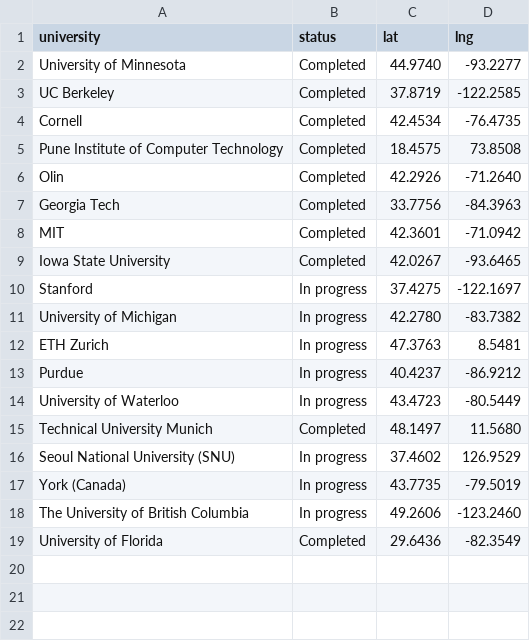
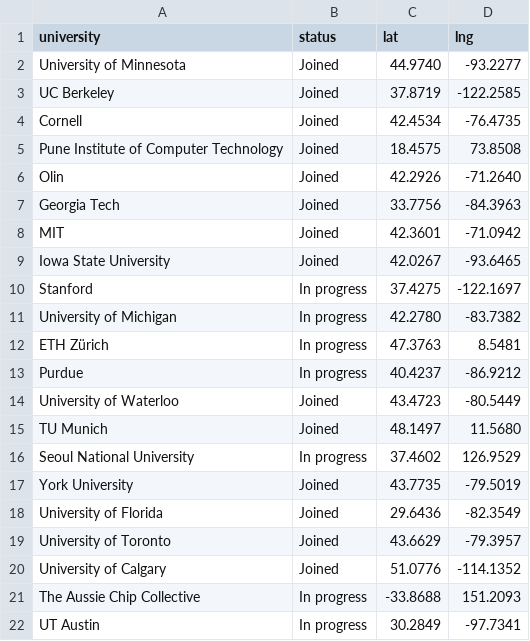
Before and after one commit to ASIC-Network/asic-network, a CSV file: universities.csv, drawn as a sheet.

Commit message:
Modify university statuses and add new entries
Updated university statuses from 'Completed' to 'Joined' and added new entries.

```diff
--- a/universities.csv
+++ b/universities.csv
@@ -1,19 +1,22 @@
 university,status,lat,lng
-University of Minnesota,Completed,44.9740,-93.2277
-UC Berkeley,Completed,37.8719,-122.2585
-Cornell,Completed,42.4534,-76.4735
-Pune Institute of Computer Technology,Completed,18.4575,73.8508
-Olin,Completed,42.2926,-71.2640
-Georgia Tech,Completed,33.7756,-84.3963
-MIT,Completed,42.3601,-71.0942
-Iowa State University,Completed,42.0267,-93.6465
+University of Minnesota,Joined,44.9740,-93.2277
+UC Berkeley,Joined,37.8719,-122.2585
+Cornell,Joined,42.4534,-76.4735
+Pune Institute of Computer Technology,Joined,18.4575,73.8508
+Olin,Joined,42.2926,-71.2640
+Georgia Tech,Joined,33.7756,-84.3963
+MIT,Joined,42.3601,-71.0942
+Iowa State University,Joined,42.0267,-93.6465
 Stanford,In progress,37.4275,-122.1697
 University of Michigan,In progress,42.2780,-83.7382
-ETH Zurich,In progress,47.3763,8.5481
+ETH Zürich,In progress,47.3763,8.5481
 Purdue,In progress,40.4237,-86.9212
-University of Waterloo,In progress,43.4723,-80.5449
-Technical University Munich,Completed,48.1497,11.5680
-Seoul National University (SNU),In progress,37.4602,126.9529
-York (Canada),In progress,43.7735,-79.5019
-The University of British Columbia,In progress,49.2606,-123.2460
-University of Florida,Completed,29.6436,-82.3549
+University of Waterloo,Joined,43.4723,-80.5449
+TU Munich,Joined,48.1497,11.5680
+Seoul National University,In progress,37.4602,126.9529
+York University,Joined,43.7735,-79.5019
+University of Florida,Joined,29.6436,-82.3549
+University of Toronto,Joined,43.6629,-79.3957
+University of Calgary,Joined,51.0776,-114.1352
+The Aussie Chip Collective,In progress,-33.8688,151.2093
+UT Austin,In progress,30.2849,-97.7341
```
